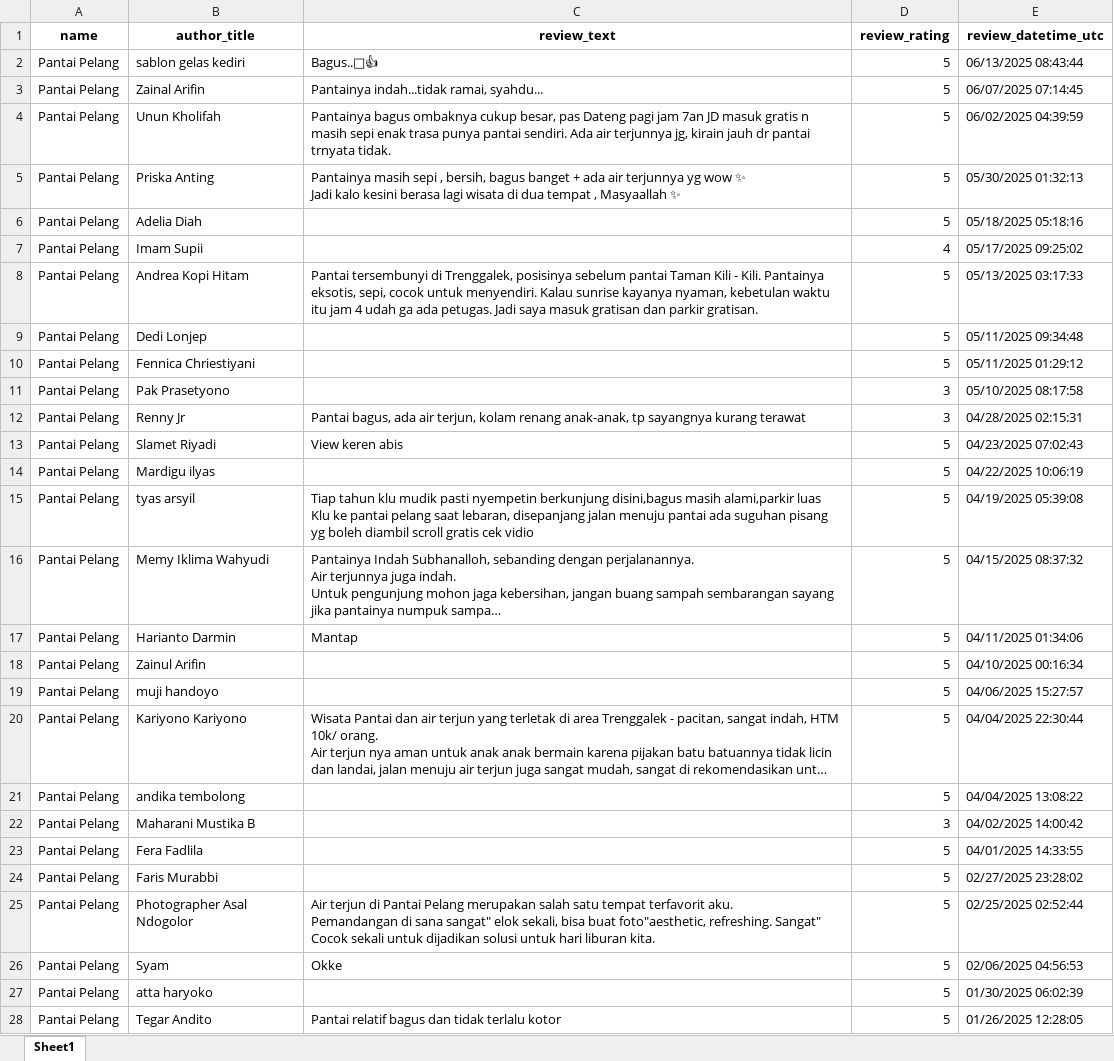
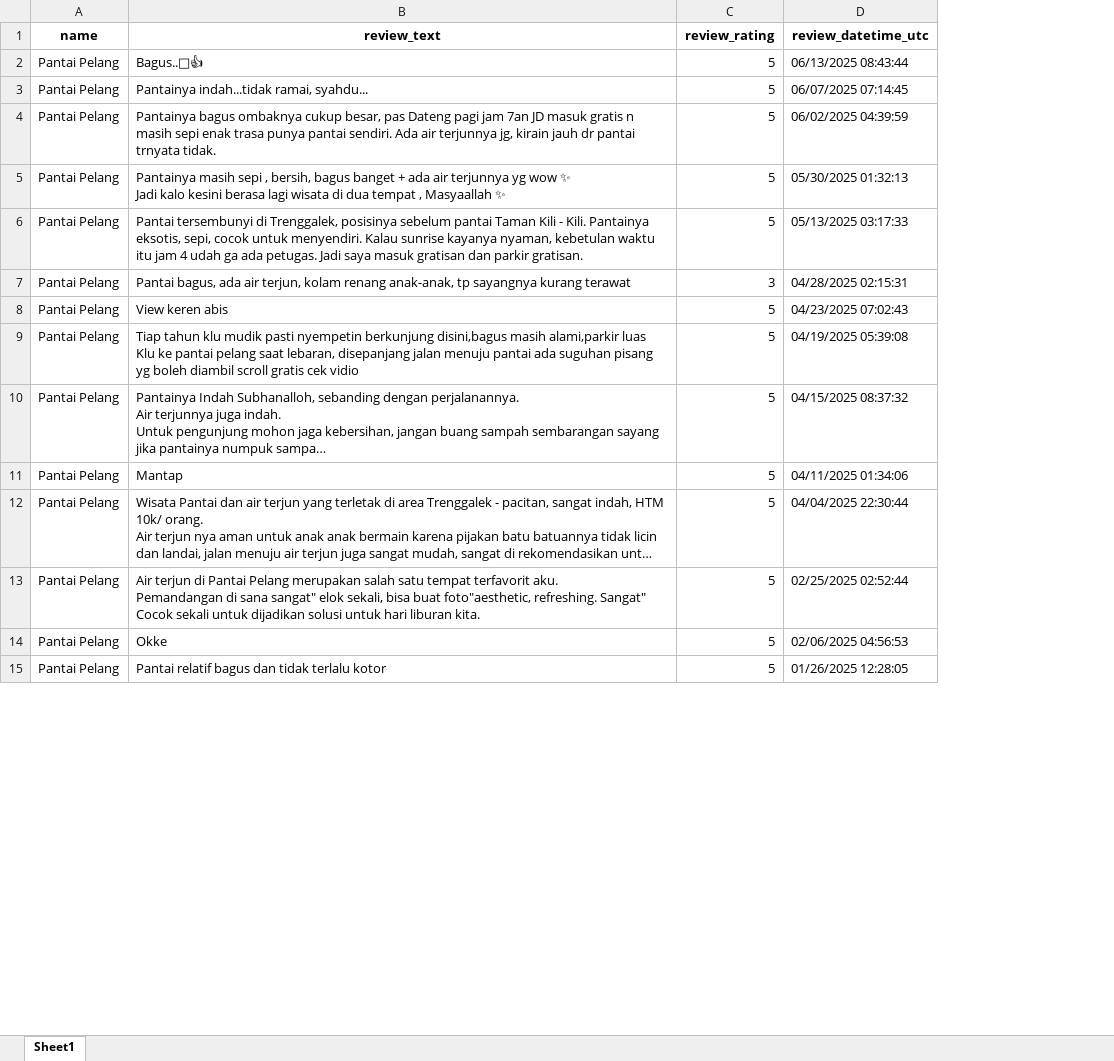
Before and after one commit to Kelompok-1-Data-Mining/dummy_dataset, an Excel workbook: Review Destinasi Wisata Trenggalek/excel/Review_pantai_pelang.xlsx, sheet Sheet1, drawn as a sheet; only a part is shown; long unchanged cells end in …; values as stored, in another font and other column widths than the file's, no borders; the diff covers the shown part only; the diff names each change by its address in the sheet, - before the commit and + after, or states it on an @@ line.

```diff
--- a/Review Destinasi Wisata Trenggalek/excel/Review_pantai_pelang.xlsx (sheet Sheet1)
+++ b/Review Destinasi Wisata Trenggalek/excel/Review_pantai_pelang.xlsx (sheet Sheet1)
-column B (author_title), rows 2-5: sablon gelas kediri | Zainal Arifin | Unun Kholifah | Priska Anting; row 8: Andrea Kopi Hitam; rows 12-13: Renny Jr | Slamet Riyadi; rows 15-17: tyas arsyil | Memy Iklima Wahyudi | Harianto Darmin; row 20: Kariyono Kariyono; rows 25-26: Photographer Asal Ndogolor | Syam; row 28: Tegar Andito
-row 6: Pantai Pelang | Adelia Diah |  | 5 | 05/18/2025 05:18:16
-row 7: Pantai Pelang | Imam Supii |  | 4 | 05/17/2025 09:25:02
-row 9: Pantai Pelang | Dedi Lonjep |  | 5 | 05/11/2025 09:34:48
-row 10: Pantai Pelang | Fennica Chriestiyani |  | 5 | 05/11/2025 01:29:12
-row 11: Pantai Pelang | Pak Prasetyono |  | 3 | 05/10/2025 08:17:58
-row 14: Pantai Pelang | Mardigu ilyas |  | 5 | 04/22/2025 10:06:19
-row 18: Pantai Pelang | Zainul Arifin |  | 5 | 04/10/2025 00:16:34
-row 19: Pantai Pelang | muji handoyo |  | 5 | 04/06/2025 15:27:57
-row 21: Pantai Pelang | andika tembolong |  | 5 | 04/04/2025 13:08:22
-row 22: Pantai Pelang | Maharani Mustika B |  | 3 | 04/02/2025 14:00:42
-row 23: Pantai Pelang | Fera Fadlila |  | 5 | 04/01/2025 14:33:55
-row 24: Pantai Pelang | Faris Murabbi |  | 5 | 02/27/2025 23:28:02
-row 27: Pantai Pelang | atta haryoko |  | 5 | 01/30/2025 06:02:39
```
Also changed, not shown: 114 removed rows elsewhere in this sheet, Review Ancol/excel/Review_Samudra.xlsx, Review Destinasi Wisata Trenggalek/excel/Review_Hutan Mangrove Cengkrong.xlsx, 41 other files.
